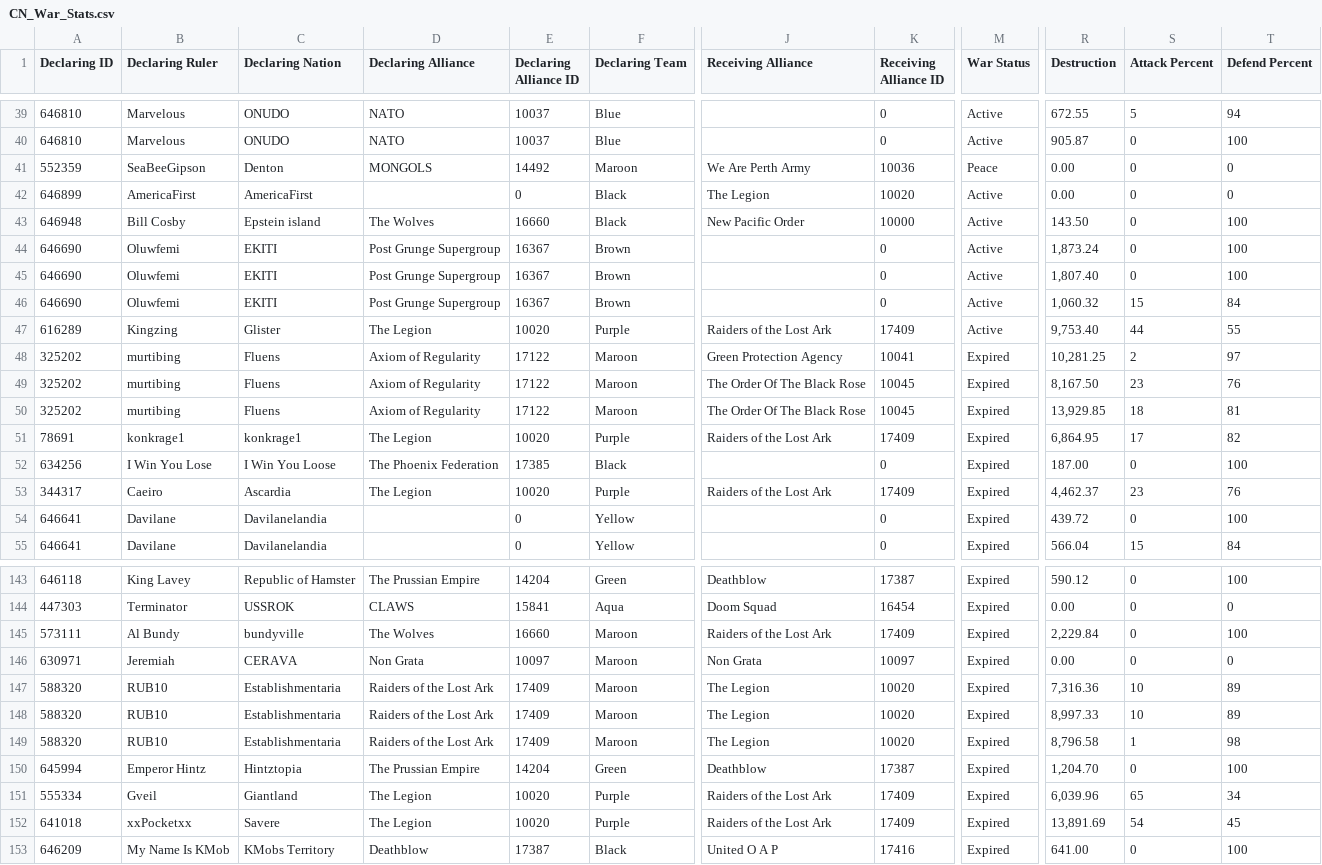
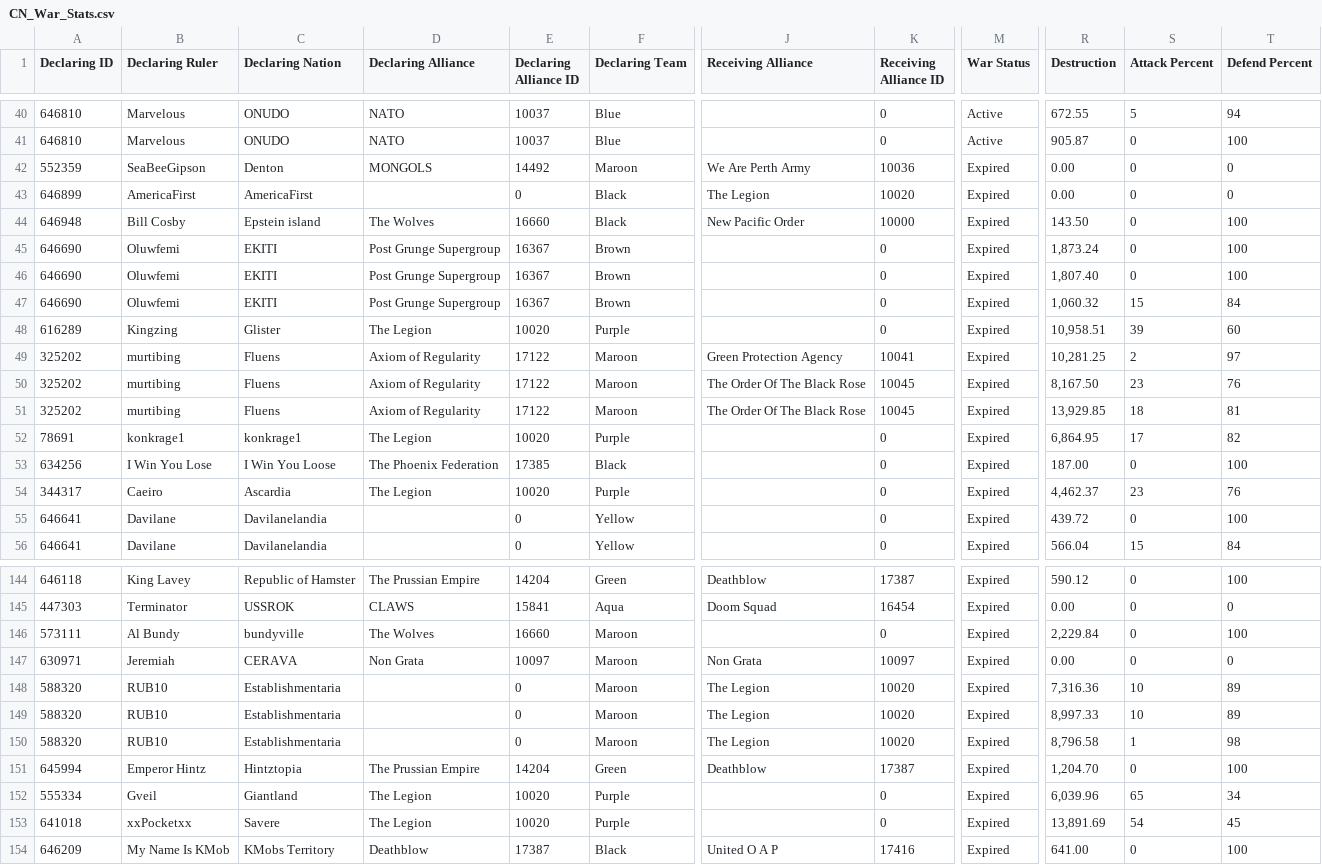
Before and after one commit to oh-ari/oh-ari.github.io, a CSV file: daily/CN_War_Stats.csv, drawn as a sheet; only a part is shown, gaps mark what is left out; addresses are those after the commit; the diff covers the shown part only; the diff names each change by its address in the sheet, - before the commit and + after, or states it on an @@ line.

```diff
--- a/daily/CN_War_Stats.csv
+++ b/daily/CN_War_Stats.csv
-M42 (War Status): Peace
+M42 (War Status): Expired
-M43:M48 (War Status): Active
+M43:M48 (War Status): Expired
-J48 (Receiving Alliance): Raiders of the Lost Ark
+J48 (Receiving Alliance): (empty)
-K48 (Receiving Alliance ID): 17409
+K48 (Receiving Alliance ID): 0
-R48 (Destruction): 9,753.40
+R48 (Destruction): 10,958.51
-S48 (Attack Percent): 44
+S48 (Attack Percent): 39
-T48 (Defend Percent): 55
+T48 (Defend Percent): 60
-J52 (Receiving Alliance): Raiders of the Lost Ark
+J52 (Receiving Alliance): (empty)
-K52 (Receiving Alliance ID): 17409
+K52 (Receiving Alliance ID): 0
-J54 (Receiving Alliance): Raiders of the Lost Ark
+J54 (Receiving Alliance): (empty)
-K54 (Receiving Alliance ID): 17409
+K54 (Receiving Alliance ID): 0
-J146 (Receiving Alliance): Raiders of the Lost Ark
+J146 (Receiving Alliance): (empty)
-K146 (Receiving Alliance ID): 17409
+K146 (Receiving Alliance ID): 0
-D148:D150 (Declaring Alliance): Raiders of the Lost Ark
+D148:D150 (Declaring Alliance): (empty)
-E148:E150 (Declaring Alliance ID): 17409
+E148:E150 (Declaring Alliance ID): 0
-J152:J153 (Receiving Alliance): Raiders of the Lost Ark
+J152:J153 (Receiving Alliance): (empty)
-K152:K153 (Receiving Alliance ID): 17409
+K152:K153 (Receiving Alliance ID): 0
```
Also changed, not shown: 1 added row, 3 removed rows and 53 edited cells elsewhere in this file, daily/CN_Alliance_Stats.csv, daily/CN_Foreign_Aid.csv, 3 other files.
